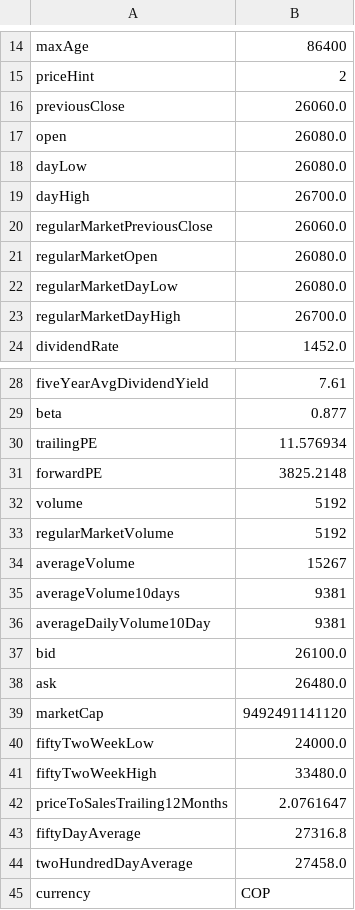
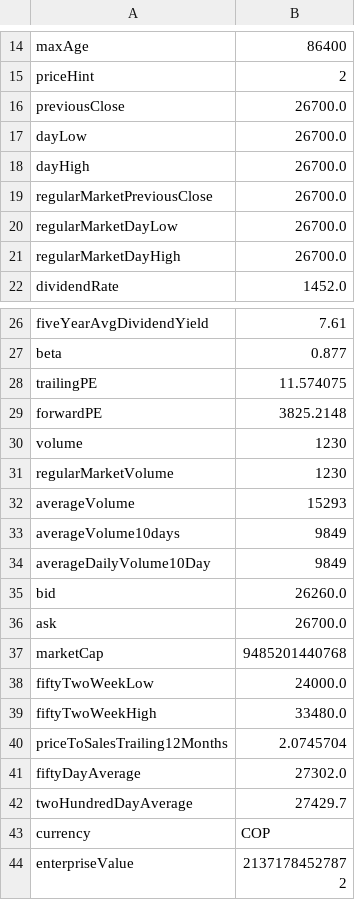
Before and after one commit to danielorozco06/finance, a CSV file: input/tickers_info/BOGOTA_CL_info.csv, drawn as a sheet; only a part is shown, gaps mark what is left out; the shorter side is filled out with more unchanged rows; the diff covers the shown part only.

```diff
--- a/input/tickers_info/BOGOTA_CL_info.csv
+++ b/input/tickers_info/BOGOTA_CL_info.csv
@@ -15,9 +15,7 @@
 "priceHint","2"
-"previousClose","26060.0"
-"open","26080.0"
-"dayLow","26080.0"
+"previousClose","26700.0"
+"dayLow","26700.0"
 "dayHigh","26700.0"
-"regularMarketPreviousClose","26060.0"
-"regularMarketOpen","26080.0"
-"regularMarketDayLow","26080.0"
+"regularMarketPreviousClose","26700.0"
+"regularMarketDayLow","26700.0"
 "regularMarketDayHigh","26700.0"
@@ -29,17 +27,17 @@
 "beta","0.877"
-"trailingPE","11.576934"
+"trailingPE","11.574075"
 "forwardPE","3825.2148"
-"volume","5192"
-"regularMarketVolume","5192"
-"averageVolume","15267"
-"averageVolume10days","9381"
-"averageDailyVolume10Day","9381"
-"bid","26100.0"
-"ask","26480.0"
-"marketCap","9492491141120"
+"volume","1230"
+"regularMarketVolume","1230"
+"averageVolume","15293"
+"averageVolume10days","9849"
+"averageDailyVolume10Day","9849"
+"bid","26260.0"
+"ask","26700.0"
+"marketCap","9485201440768"
 "fiftyTwoWeekLow","24000.0"
 "fiftyTwoWeekHigh","33480.0"
-"priceToSalesTrailing12Months","2.0761647"
-"fiftyDayAverage","27316.8"
-"twoHundredDayAverage","27458.0"
+"priceToSalesTrailing12Months","2.0745704"
+"fiftyDayAverage","27302.0"
+"twoHundredDayAverage","27429.7"
 "currency","COP"
```
Also changed, not shown: 3 edited cells elsewhere in this file, input/tickers_info/CELSIA_CL_info.csv, input/tickers_info/CONCONCRET_CL_info.csv, 7 other files.
